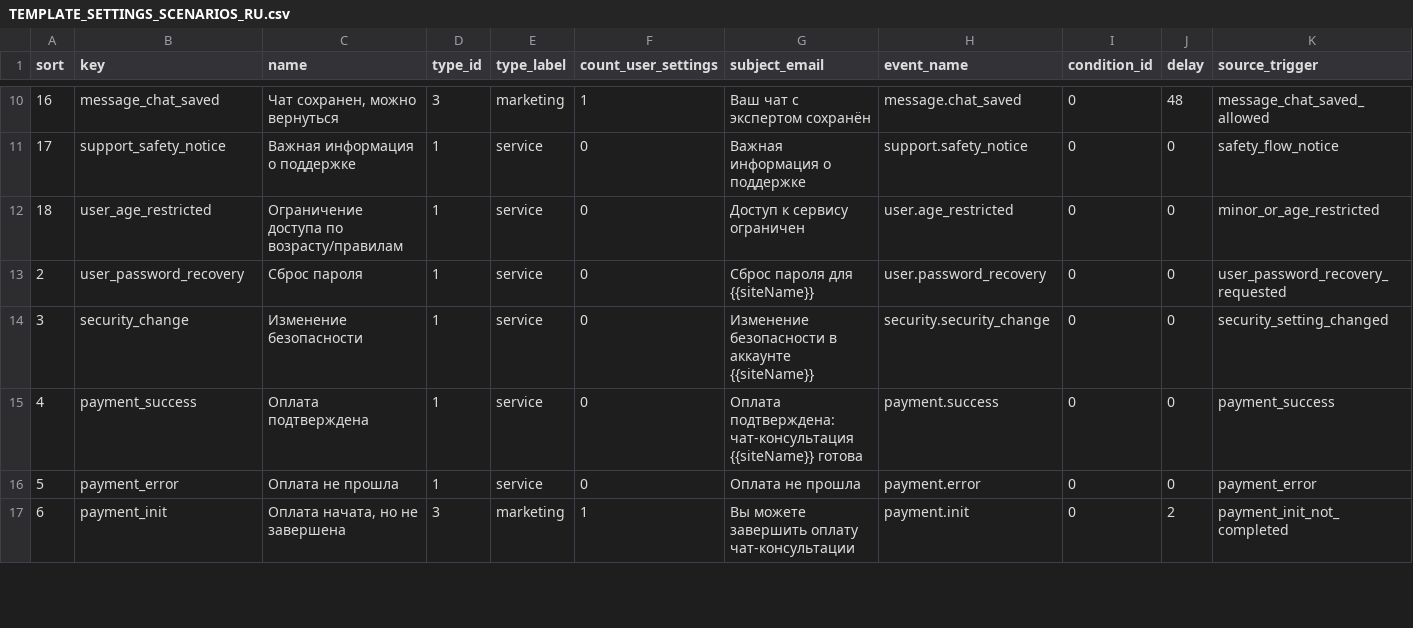
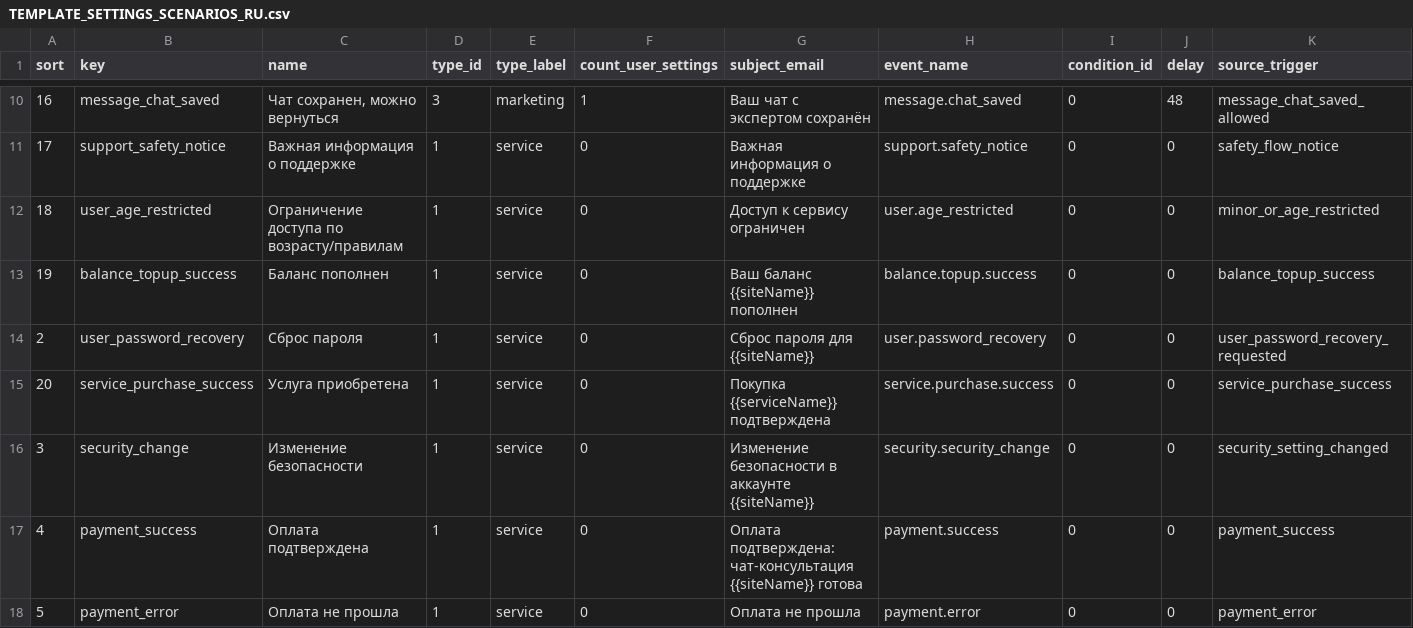
Before and after one commit to cutthreat/confideline, a CSV file: web/qa-reports/nebula-email-admin-upload-2026-05-25/TEMPLATE_SETTINGS_SCENARIOS_RU.csv, drawn as a sheet; only a part is shown, gaps mark what is left out; the shorter side is filled out with more unchanged rows; rows hold the shown columns only; the diff names each change by its address in the sheet, - before the commit and + after, or states it on an @@ line.

Commit message:
Add balance and service purchase email templates

```diff
--- a/web/qa-reports/nebula-email-admin-upload-2026-05-25/TEMPLATE_SETTINGS_SCENARIOS_RU.csv
+++ b/web/qa-reports/nebula-email-admin-upload-2026-05-25/TEMPLATE_SETTINGS_SCENARIOS_RU.csv
+row 13: 19 | balance_topup_success | Баланс пополнен | 1 | service | 0 | Ваш баланс {{siteName}} пополнен | balance.topup.success | 0 | 0 | balance_topup_success
+row 15: 20 | service_purchase_success | Услуга приобретена | 1 | service | 0 | Покупка {{serviceName}} подтверждена | service.purchase.success | 0 | 0 | service_purchase_success
```
Also changed, not shown: web/qa-reports/nebula-email-admin-upload-2026-05-25/ADMIN_UPLOAD_INDEX_RU.csv, web/qa-reports/nebula-email-admin-upload-2026-05-25/ADMIN_UPLOAD_INDEX_RU_EN.csv, 41 other files.
